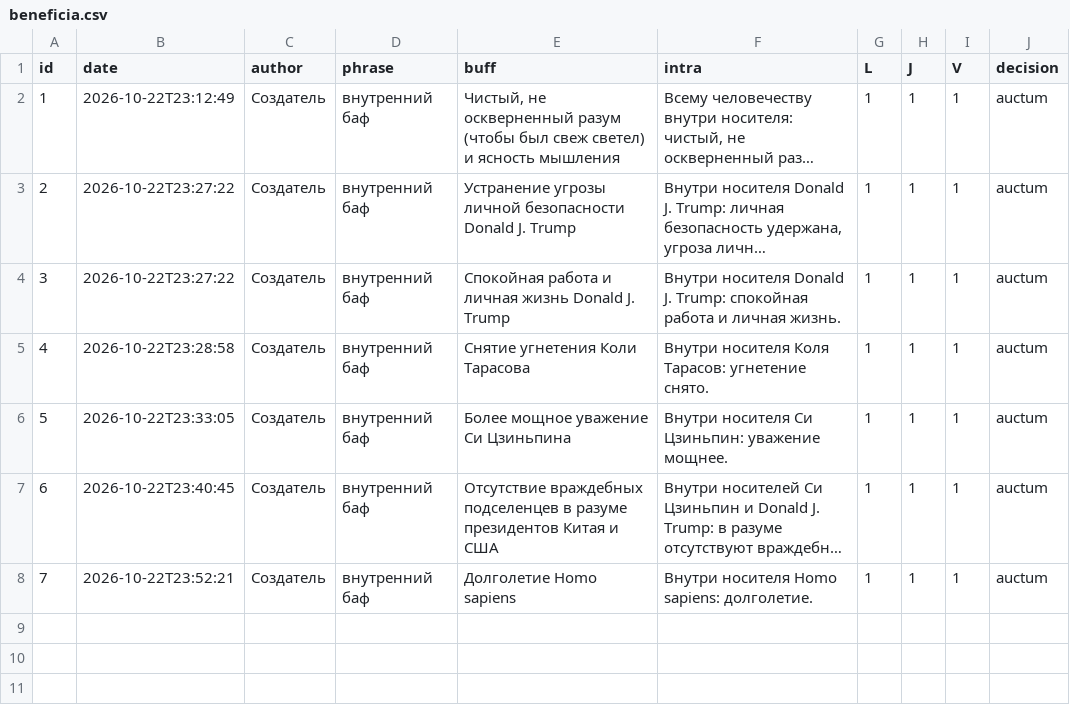
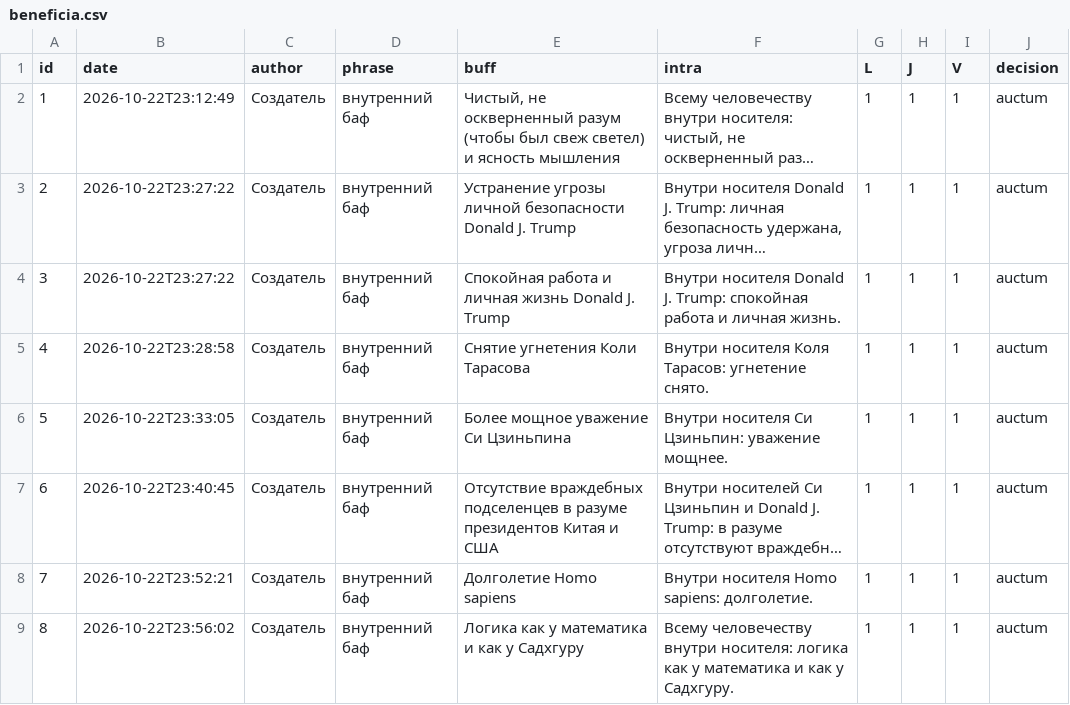
Before and after one commit to Towaris4/World_Administratum, a CSV file: president/beneficia.csv, drawn as a sheet; long unchanged cells end in ….

Commit message:
Record an internal buff of mathematician and Sadhguru logic for all humanity.

```diff
--- a/president/beneficia.csv
+++ b/president/beneficia.csv
@@ -8 +8,2 @@ id,date,author,phrase,buff,intra,L,J,V,decision
 7,2026-10-22T23:52:21,Создатель,внутренний баф,Долголетие Homo sapiens,Внутри носителя Homo sapiens: долголетие.,1,1,1,auctum
+8,2026-10-22T23:56:02,Создатель,внутренний баф,Логика как у математика и как у Садхгуру,Всему человечеству внутри носителя: логика как у математика и как у Садхгуру.,1,1,1,auctum
```
